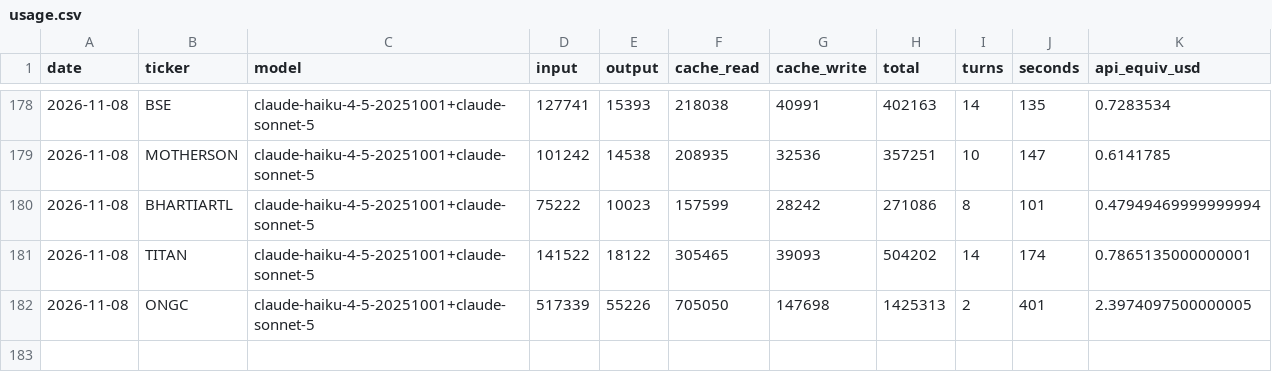
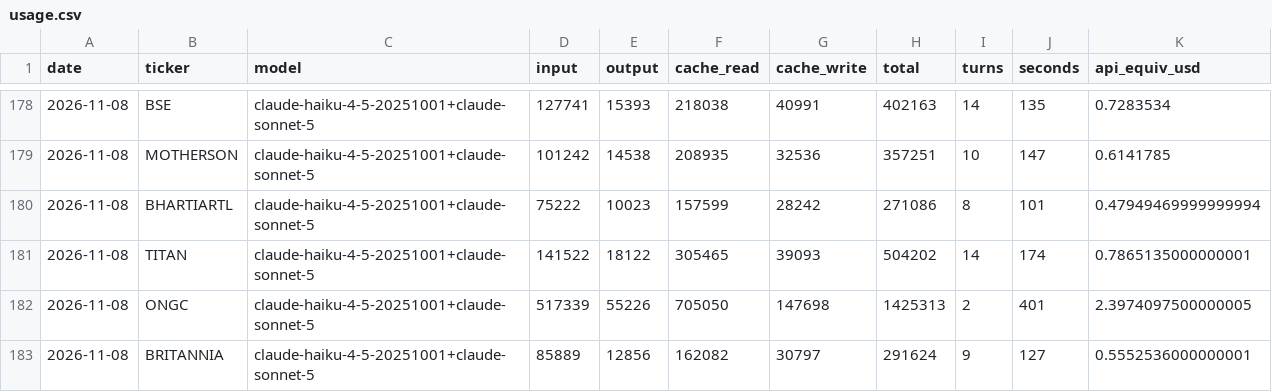
Before and after one commit to luckytechy/tickertales-stock-reports, a CSV file: logs/usage.csv, drawn as a sheet; only a part is shown, gaps mark what is left out.

```diff
--- a/logs/usage.csv
+++ b/logs/usage.csv
@@ -182 +182,2 @@ date,ticker,model,input,output,cache_read,cache_write,total,turns,seconds,api_eq
 2026-11-08,ONGC,claude-haiku-4-5-20251001+claude-sonnet-5,517339,55226,705050,147698,1425313,2,401,2.3974097500000005
+2026-11-08,BRITANNIA,claude-haiku-4-5-20251001+claude-sonnet-5,85889,12856,162082,30797,291624,9,127,0.5552536000000001
```
Also changed, not shown: 2 other files.
